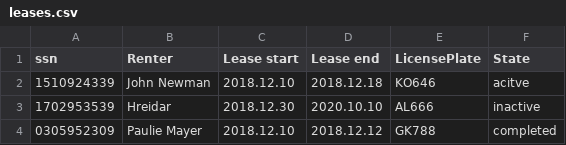
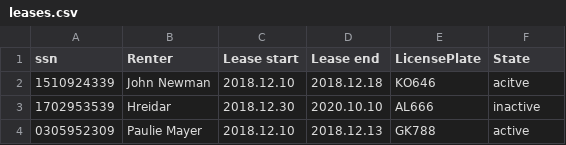
Before and after one commit to franklin18ru/bilaleigaTinna, a CSV file: data/leases.csv, drawn as a sheet.

```diff
--- a/data/leases.csv
+++ b/data/leases.csv
@@ -3,2 +3,2 @@ ssn,Renter,Lease start,Lease end,LicensePlate,State
 1702953539,Hreidar,2018.12.30,2020.10.10,AL666,inactive
-0305952309,Paulie Mayer,2018.12.10,2018.12.12,GK788,completed
+0305952309,Paulie Mayer,2018.12.10,2018.12.13,GK788,active
```
Also changed, not shown: 1 other file.
